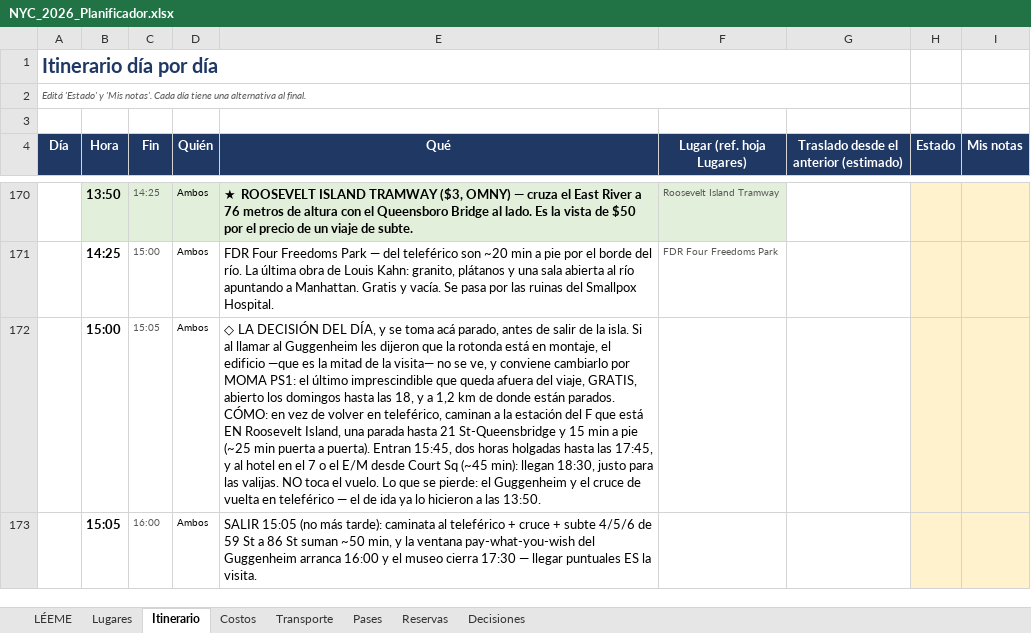
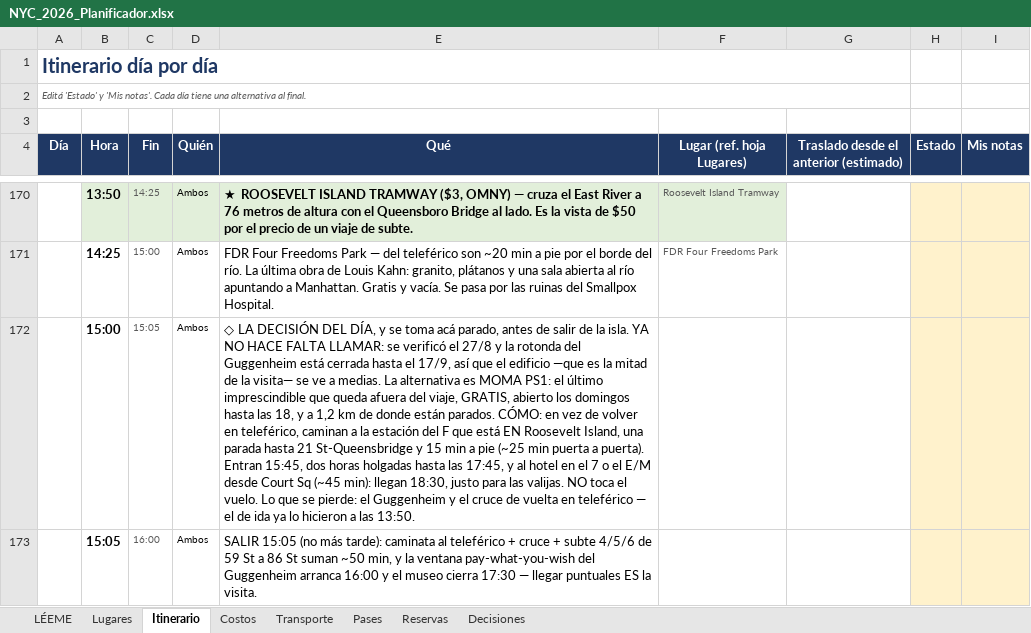
Before and after one commit to yampo/nyc-2026, an Excel workbook: NYC_2026_Planificador.xlsx, sheet Itinerario, drawn as a sheet; only a part is shown, gaps mark what is left out; values as stored, in another font and other column widths than the file's, no borders; the diff covers the shown part only; the diff names each change by its address in the sheet, - before the commit and + after, or states it on an @@ line.

```diff
--- a/NYC_2026_Planificador.xlsx (sheet Itinerario)
+++ b/NYC_2026_Planificador.xlsx (sheet Itinerario)
-E172 (Qué): …la isla. Si al llamar al Guggenheim les dijeron que la rotonda está en montaje, el edificio —que es la mitad de la visita— no se ve, y conviene cambiarlo por MOMA PS1:…
+E172 (Qué): …la isla. YA NO HACE FALTA LLAMAR: se verificó el 27/8 y la rotonda del Guggenheim está cerrada hasta el 17/9, así que el edificio —que es la mitad de la visita— se ve a medias. La alternativa es MOMA PS1:…
```
Also changed, not shown: 3 edited cells elsewhere in this sheet, sheet Lugares, sheet Costos, 8 other files.
